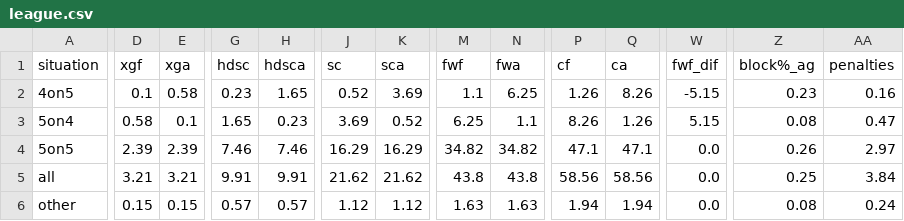
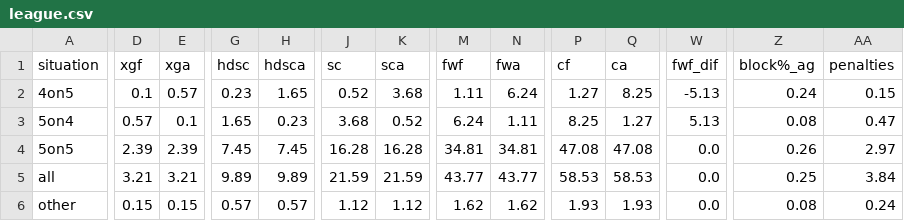
Before and after one commit to cassario/matchupData, a CSV file: league.csv, drawn as a sheet; only a part is shown, gaps mark what is left out; the diff covers the shown part only; the diff names each change by its address in the sheet, - before the commit and + after, or states it on an @@ line.

```diff
--- a/league.csv
+++ b/league.csv
-E2 (xga): 0.58
+E2 (xga): 0.57
-K2 (sca): 3.69
+K2 (sca): 3.68
-M2 (fwf): 1.1
+M2 (fwf): 1.11
-N2 (fwa): 6.25
+N2 (fwa): 6.24
-P2 (cf): 1.26
+P2 (cf): 1.27
-Q2 (ca): 8.26
+Q2 (ca): 8.25
-W2 (fwf_dif): -5.15
+W2 (fwf_dif): -5.13
-Z2 (block%_ag): 0.23
+Z2 (block%_ag): 0.24
-AA2 (penalties): 0.16
+AA2 (penalties): 0.15
-D3 (xgf): 0.58
+D3 (xgf): 0.57
-J3 (sc): 3.69
+J3 (sc): 3.68
-M3 (fwf): 6.25
+M3 (fwf): 6.24
-N3 (fwa): 1.1
+N3 (fwa): 1.11
-P3 (cf): 8.26
+P3 (cf): 8.25
-Q3 (ca): 1.26
+Q3 (ca): 1.27
-W3 (fwf_dif): 5.15
+W3 (fwf_dif): 5.13
-G4 (hdsc): 7.46
+G4 (hdsc): 7.45
-H4 (hdsca): 7.46
+H4 (hdsca): 7.45
-J4 (sc): 16.29
+J4 (sc): 16.28
-K4 (sca): 16.29
+K4 (sca): 16.28
-M4 (fwf): 34.82
+M4 (fwf): 34.81
-N4 (fwa): 34.82
+N4 (fwa): 34.81
-P4 (cf): 47.1
+P4 (cf): 47.08
-Q4 (ca): 47.1
+Q4 (ca): 47.08
-G5 (hdsc): 9.91
+G5 (hdsc): 9.89
-H5 (hdsca): 9.91
+H5 (hdsca): 9.89
-J5 (sc): 21.62
+J5 (sc): 21.59
-K5 (sca): 21.62
+K5 (sca): 21.59
-M5 (fwf): 43.8
+M5 (fwf): 43.77
-N5 (fwa): 43.8
+N5 (fwa): 43.77
-P5 (cf): 58.56
+P5 (cf): 58.53
-Q5 (ca): 58.56
+Q5 (ca): 58.53
-M6 (fwf): 1.63
+M6 (fwf): 1.62
-N6 (fwa): 1.63
+N6 (fwa): 1.62
-P6 (cf): 1.94
+P6 (cf): 1.93
-Q6 (ca): 1.94
+Q6 (ca): 1.93
```
Also changed, not shown: 4 edited cells elsewhere in this file, inactive.csv, lineups.csv, 2 other files.
